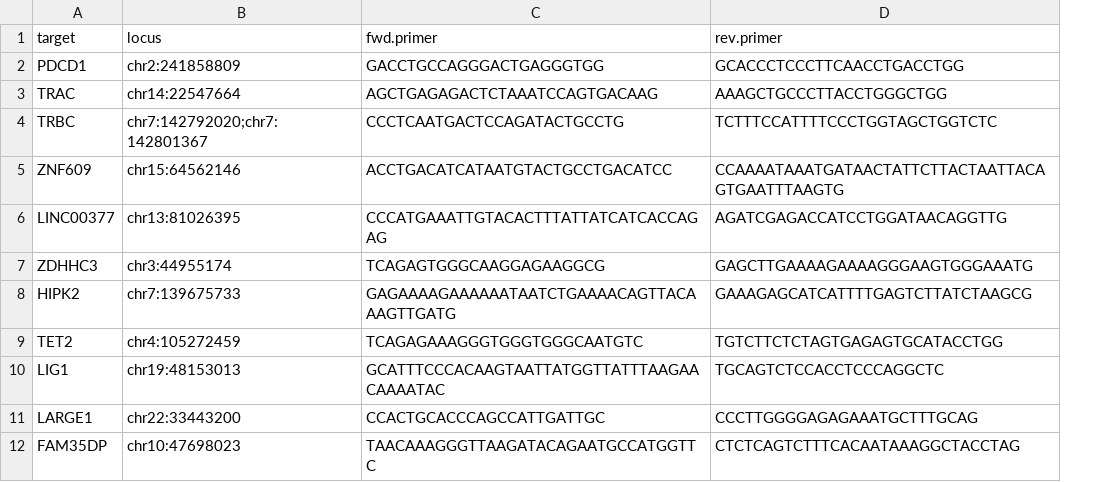
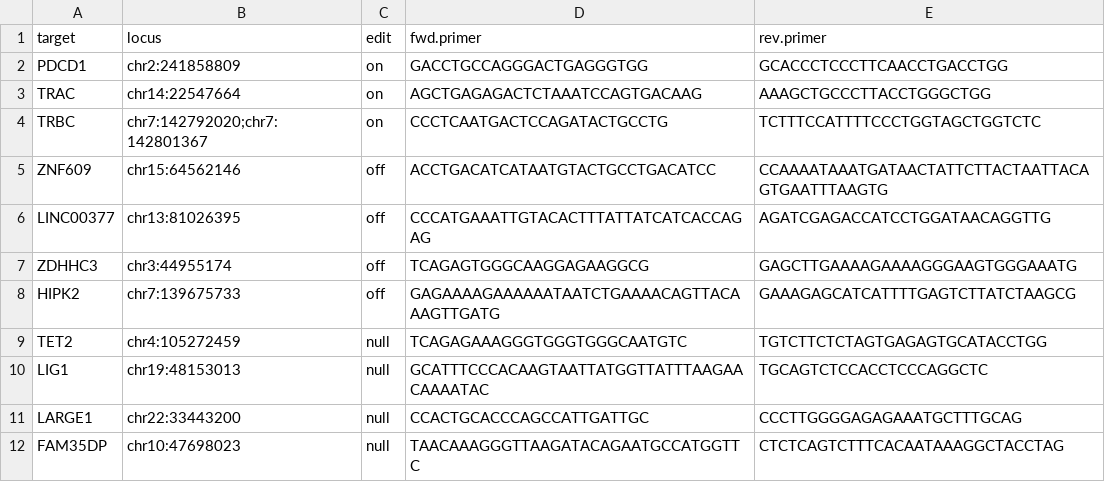
Before and after one commit to cnobles/tsap, a CSV file: panels/panel.init.csv, drawn as a sheet; the diff names each change by its address in the sheet, - before the commit and + after, or states it on an @@ line.

```diff
--- a/panels/panel.init.csv
+++ b/panels/panel.init.csv
+column C (edit), rows 2-12: on | on | on | off | off | off | off | null | null | null | null
```
Also changed, not shown: sampleInfo/init.sampleInfo.csv, 21 other files.
